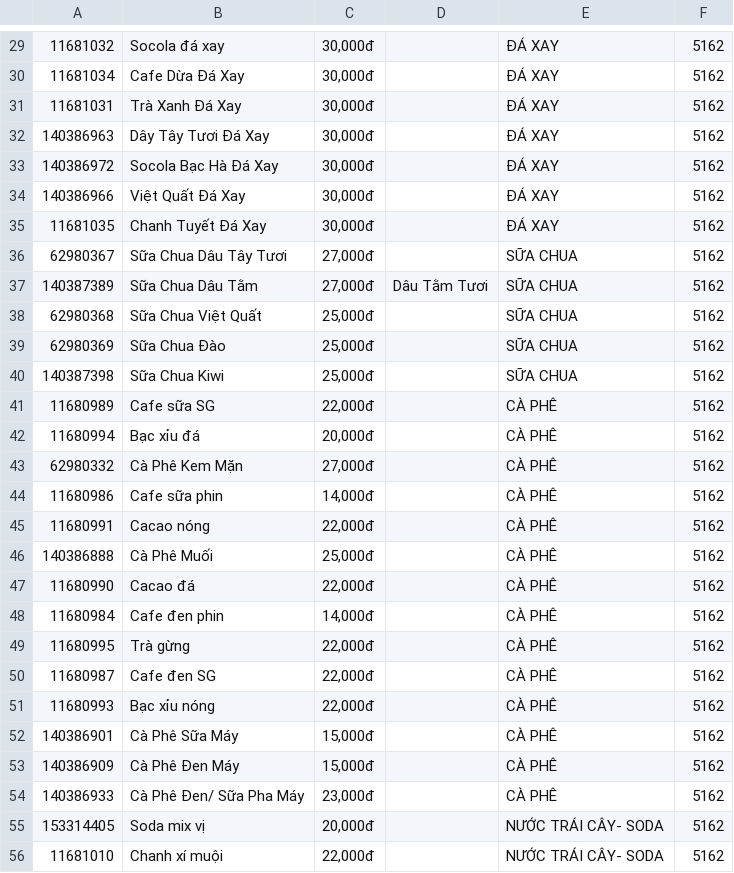
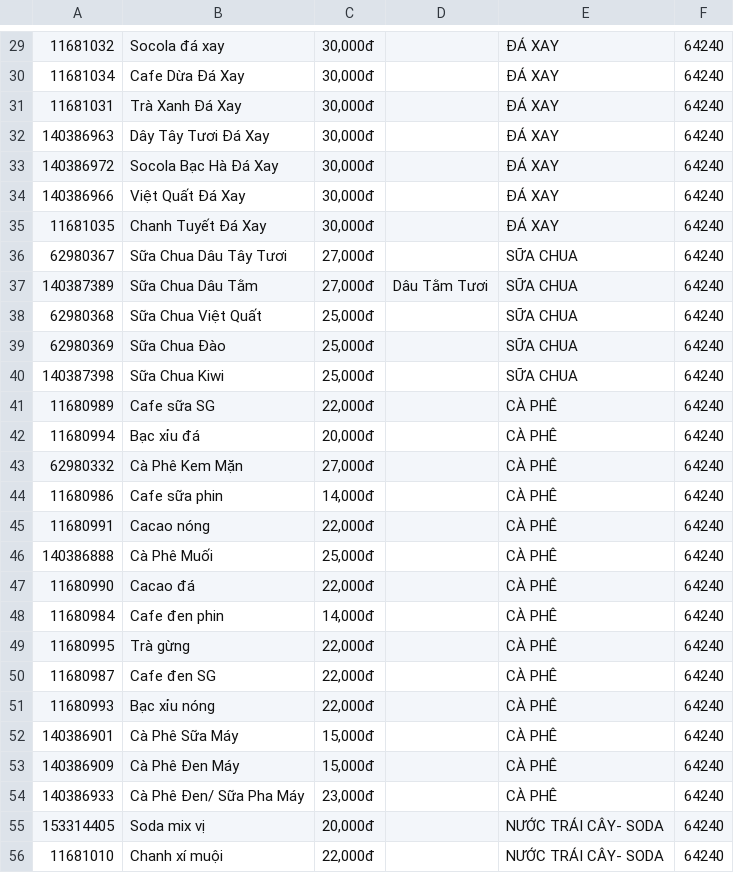
Before and after one commit to dothihongkhanh/CDNNLT_crawlFoody, a CSV file: data_crawl/code/dishes.csv, drawn as a sheet; only a part is shown, gaps mark what is left out; the diff covers the shown part only.

```diff
--- a/data_crawl/code/dishes.csv
+++ b/data_crawl/code/dishes.csv
@@ -29,28 +29,28 @@
-11681032,Socola đá xay,"30,000đ",,ĐÁ XAY,5162
-11681034,Cafe Dừa Đá Xay,"30,000đ",,ĐÁ XAY,5162
-11681031,Trà Xanh Đá Xay,"30,000đ",,ĐÁ XAY,5162
-140386963,Dây Tây Tươi Đá Xay,"30,000đ",,ĐÁ XAY,5162
-140386972,Socola Bạc Hà Đá Xay,"30,000đ",,ĐÁ XAY,5162
-140386966,Việt Quất Đá Xay,"30,000đ",,ĐÁ XAY,5162
-11681035,Chanh Tuyết Đá Xay,"30,000đ",,ĐÁ XAY,5162
-62980367,Sữa Chua Dâu Tây Tươi,"27,000đ",,SỮA CHUA,5162
-140387389,Sữa Chua Dâu Tằm,"27,000đ",Dâu Tằm Tươi,SỮA CHUA,5162
-62980368,Sữa Chua Việt Quất,"25,000đ",,SỮA CHUA,5162
-62980369,Sữa Chua Đào,"25,000đ",,SỮA CHUA,5162
-140387398,Sữa Chua Kiwi,"25,000đ",,SỮA CHUA,5162
-11680989,Cafe sữa SG,"22,000đ",,CÀ PHÊ,5162
-11680994,Bạc xỉu đá,"20,000đ",,CÀ PHÊ,5162
-62980332,Cà Phê Kem Mặn,"27,000đ",,CÀ PHÊ,5162
-11680986,Cafe sữa phin,"14,000đ",,CÀ PHÊ,5162
-11680991,Cacao nóng,"22,000đ",,CÀ PHÊ,5162
-140386888,Cà Phê Muối,"25,000đ",,CÀ PHÊ,5162
-11680990,Cacao đá,"22,000đ",,CÀ PHÊ,5162
-11680984,Cafe đen phin,"14,000đ",,CÀ PHÊ,5162
-11680995,Trà gừng,"22,000đ",,CÀ PHÊ,5162
-11680987,Cafe đen SG,"22,000đ",,CÀ PHÊ,5162
-11680993,Bạc xỉu nóng,"22,000đ",,CÀ PHÊ,5162
-140386901,Cà Phê Sữa Máy,"15,000đ",,CÀ PHÊ,5162
-140386909,Cà Phê Đen Máy,"15,000đ",,CÀ PHÊ,5162
-140386933,Cà Phê Đen/ Sữa Pha Máy,"23,000đ",,CÀ PHÊ,5162
-153314405,Soda mix vị,"20,000đ",,NƯỚC TRÁI CÂY- SODA,5162
-11681010,Chanh xí muội,"22,000đ",,NƯỚC TRÁI CÂY- SODA,5162
+11681032,Socola đá xay,"30,000đ",,ĐÁ XAY,64240
+11681034,Cafe Dừa Đá Xay,"30,000đ",,ĐÁ XAY,64240
+11681031,Trà Xanh Đá Xay,"30,000đ",,ĐÁ XAY,64240
+140386963,Dây Tây Tươi Đá Xay,"30,000đ",,ĐÁ XAY,64240
+140386972,Socola Bạc Hà Đá Xay,"30,000đ",,ĐÁ XAY,64240
+140386966,Việt Quất Đá Xay,"30,000đ",,ĐÁ XAY,64240
+11681035,Chanh Tuyết Đá Xay,"30,000đ",,ĐÁ XAY,64240
+62980367,Sữa Chua Dâu Tây Tươi,"27,000đ",,SỮA CHUA,64240
+140387389,Sữa Chua Dâu Tằm,"27,000đ",Dâu Tằm Tươi,SỮA CHUA,64240
+62980368,Sữa Chua Việt Quất,"25,000đ",,SỮA CHUA,64240
+62980369,Sữa Chua Đào,"25,000đ",,SỮA CHUA,64240
+140387398,Sữa Chua Kiwi,"25,000đ",,SỮA CHUA,64240
+11680989,Cafe sữa SG,"22,000đ",,CÀ PHÊ,64240
+11680994,Bạc xỉu đá,"20,000đ",,CÀ PHÊ,64240
+62980332,Cà Phê Kem Mặn,"27,000đ",,CÀ PHÊ,64240
+11680986,Cafe sữa phin,"14,000đ",,CÀ PHÊ,64240
+11680991,Cacao nóng,"22,000đ",,CÀ PHÊ,64240
+140386888,Cà Phê Muối,"25,000đ",,CÀ PHÊ,64240
+11680990,Cacao đá,"22,000đ",,CÀ PHÊ,64240
+11680984,Cafe đen phin,"14,000đ",,CÀ PHÊ,64240
+11680995,Trà gừng,"22,000đ",,CÀ PHÊ,64240
+11680987,Cafe đen SG,"22,000đ",,CÀ PHÊ,64240
+11680993,Bạc xỉu nóng,"22,000đ",,CÀ PHÊ,64240
+140386901,Cà Phê Sữa Máy,"15,000đ",,CÀ PHÊ,64240
+140386909,Cà Phê Đen Máy,"15,000đ",,CÀ PHÊ,64240
+140386933,Cà Phê Đen/ Sữa Pha Máy,"23,000đ",,CÀ PHÊ,64240
+153314405,Soda mix vị,"20,000đ",,NƯỚC TRÁI CÂY- SODA,64240
+11681010,Chanh xí muội,"22,000đ",,NƯỚC TRÁI CÂY- SODA,64240
```
Also changed, not shown: 1 added row, 1 removed row and 29 edited cells elsewhere in this file, 2 other files.
